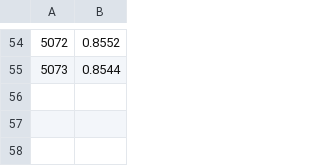
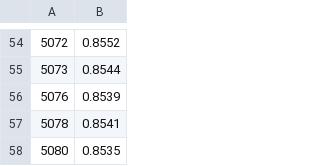
Before and after one commit to samborsol/PCCTools, a CSV file: PCLumiProd/Corrections/corrPCC_Run2016_type1_byFill.csv, drawn as a sheet; only a part is shown, gaps mark what is left out.

Commit message:
Update PCC correction to 5080

```diff
--- a/PCLumiProd/Corrections/corrPCC_Run2016_type1_byFill.csv
+++ b/PCLumiProd/Corrections/corrPCC_Run2016_type1_byFill.csv
@@ -55 +55,4 @@
 5073,0.8544
+5076,0.8539
+5078,0.8541
+5080,0.8535
```
Also changed, not shown: 2 other files.
